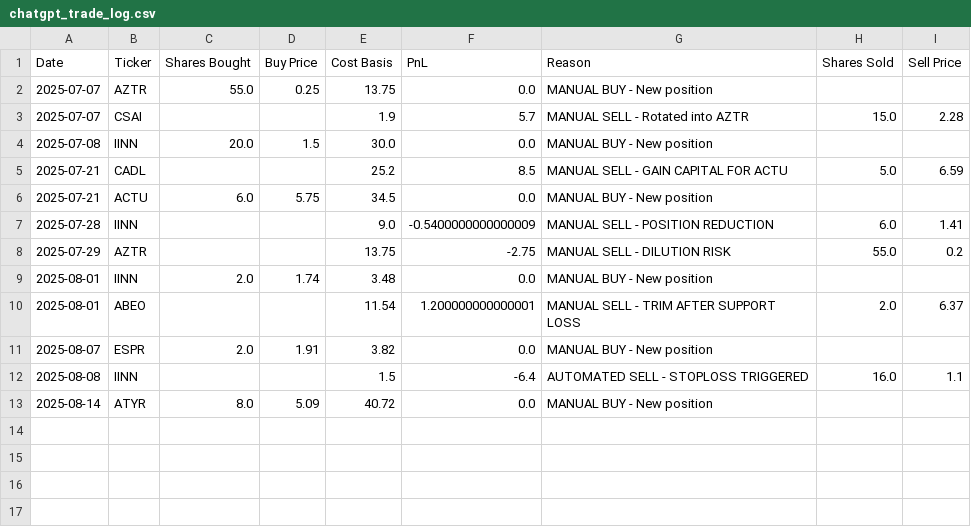
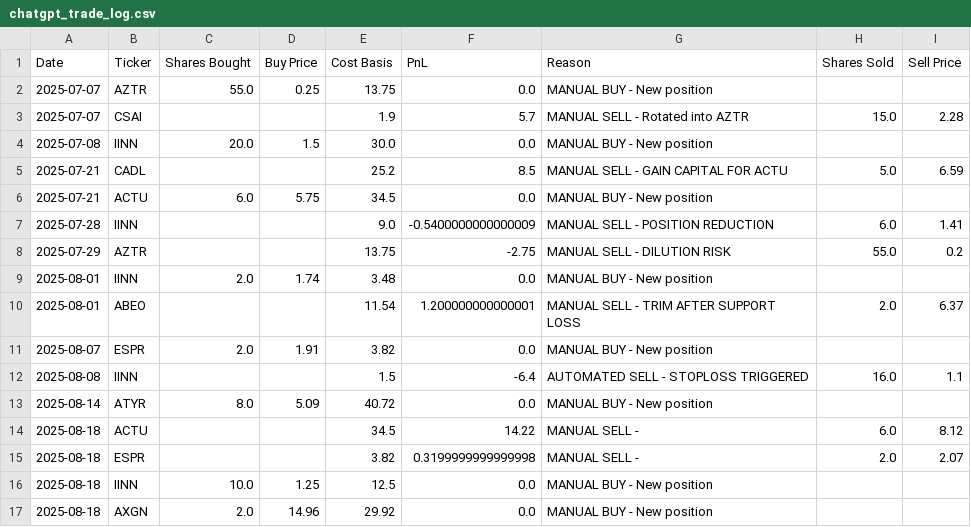
Before and after one commit to CreamyG31337/LLM-Micro-Cap-trading-bot, a CSV file: Scripts and CSV Files/chatgpt_trade_log.csv, drawn as a sheet; the diff names each change by its address in the sheet, - before the commit and + after, or states it on an @@ line.

```diff
--- a/Scripts and CSV Files/chatgpt_trade_log.csv
+++ b/Scripts and CSV Files/chatgpt_trade_log.csv
+row 14: 2025-08-18 | ACTU |  |  | 34.5 | 14.22 | MANUAL SELL - | 6.0 | 8.12
+row 15: 2025-08-18 | ESPR |  |  | 3.82 | 0.3199999999999998 | MANUAL SELL - | 2.0 | 2.07
+row 16: 2025-08-18 | IINN | 10.0 | 1.25 | 12.5 | 0.0 | MANUAL BUY - New position
+row 17: 2025-08-18 | AXGN | 2.0 | 14.96 | 29.92 | 0.0 | MANUAL BUY - New position
```
Also changed, not shown: Scripts and CSV Files/chatgpt_portfolio_update.csv, 1 other file.
